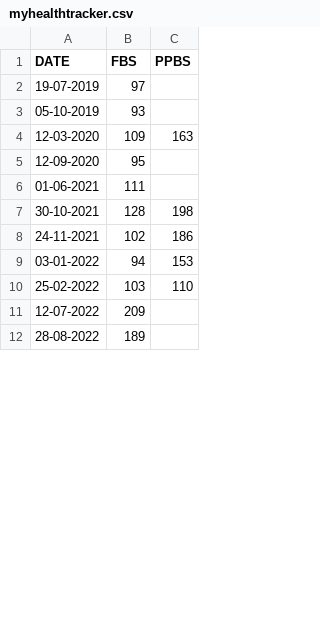
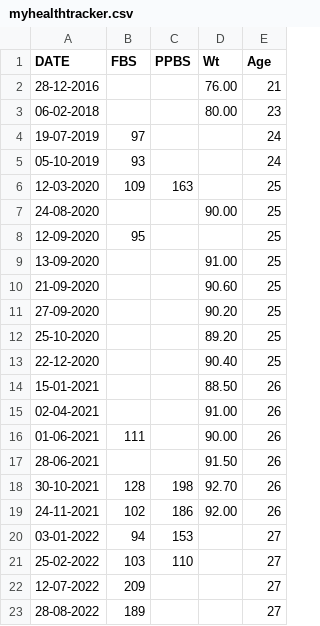
Before and after one commit to aravind8bkd/streamlit, a CSV file: myhealthtracker.csv, drawn as a sheet; only a part is shown; addresses are those after the commit; the diff covers the shown part only; the diff names each change by its address in the sheet, - before the commit and + after, or states it on an @@ line.

```diff
--- a/myhealthtracker.csv
+++ b/myhealthtracker.csv
+column D (Wt), row 16: 90.00; rows 18-19: 92.70 | 92.00
+column E (Age), rows 4-6: 24 | 24 | 25; row 8: 25; row 16: 26; rows 18-23: 26 | 26 | 27 | 27 | 27 | 27
+row 2: 28-12-2016 |  |  | 76.00 | 21
+row 3: 06-02-2018 |  |  | 80.00 | 23
+row 7: 24-08-2020 |  |  | 90.00 | 25
+row 9: 13-09-2020 |  |  | 91.00 | 25
+row 10: 21-09-2020 |  |  | 90.60 | 25
+row 11: 27-09-2020 |  |  | 90.20 | 25
+row 12: 25-10-2020 |  |  | 89.20 | 25
+row 13: 22-12-2020 |  |  | 90.40 | 25
+row 14: 15-01-2021 |  |  | 88.50 | 26
+row 15: 02-04-2021 |  |  | 91.00 | 26
+row 17: 28-06-2021 |  |  | 91.50 | 26
```
Also changed, not shown: 19 added rows elsewhere in this file.
